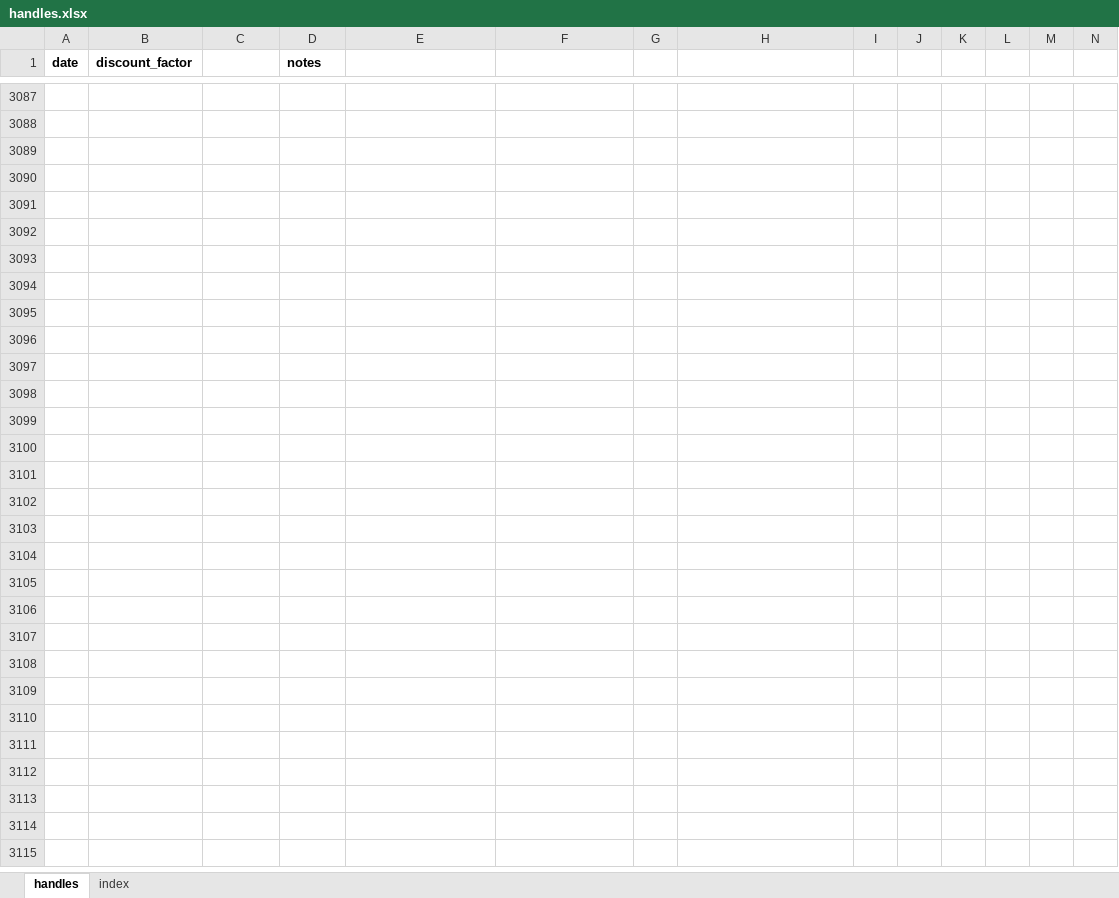
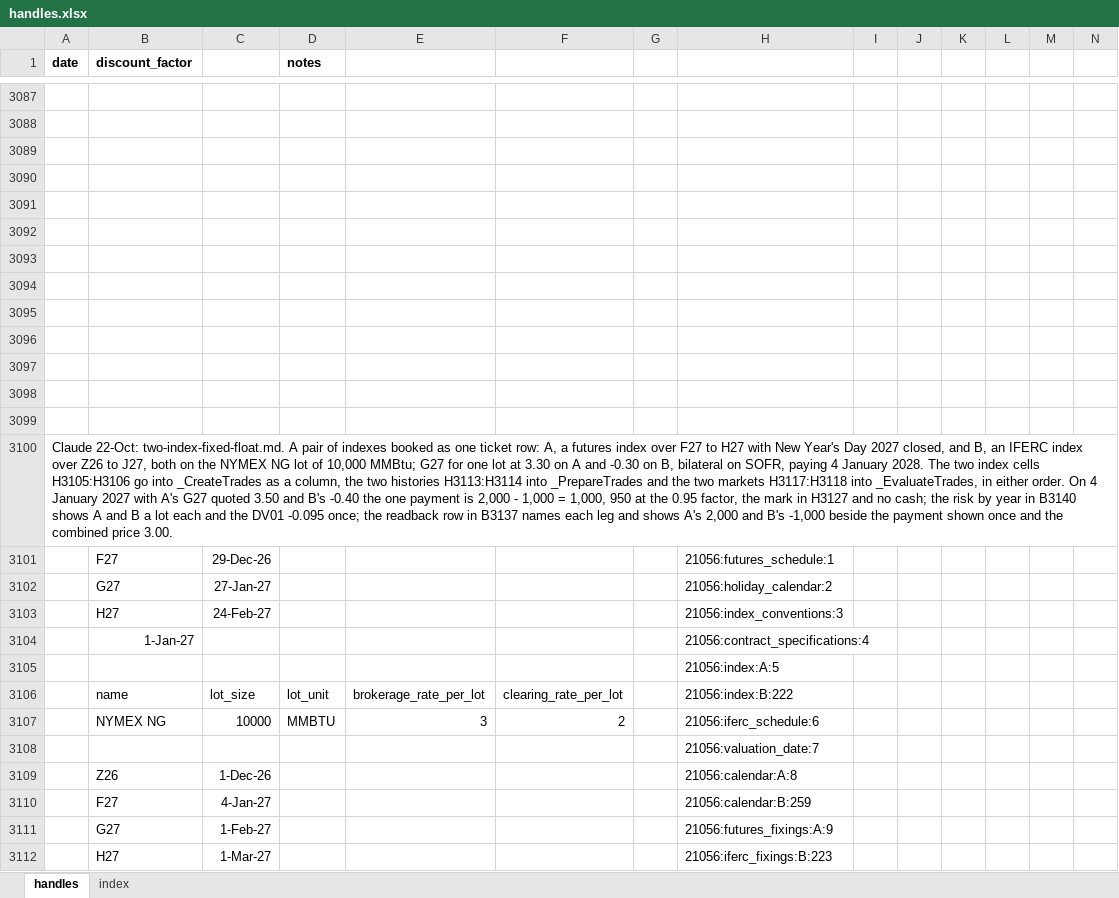
Before and after one commit to gobbles404/catalyst, an Excel workbook: workbooks/handles.xlsx, sheet handles, drawn as a sheet; only a part is shown, gaps mark what is left out; values as stored, in another font and other column widths than the file's, no borders; rows hold the shown columns only; the diff covers the shown part only; the diff names each change by its address in the sheet, - before the commit and + after, or states it on an @@ line.

Commit message:
feat(trades): two index legs on the sheet (two-index PR 3 of 3) (#217)
Co-authored-by: gobbles404 <jgiles926@gmail.com>

```diff
--- a/workbooks/handles.xlsx (sheet handles)
+++ b/workbooks/handles.xlsx (sheet handles)
+row 3094: (empty)
+row 3095: (empty)
+row 3096: (empty)
+row 3097: (empty)
+row 3098: (empty)
+row 3099: (empty)
+row 3100: Claude 22-Oct: two-index-fixed-float.md. A pair of indexes booked as one ticket row: A, a futures index over F27 to H27 with New Year's Day 2027 closed, and B, an IFERC index over Z26 to J27, both on the NYMEX NG lot of 10,000 MMBtu; G27 for one lot at 3.30 on A and -0.30 on B, bilateral on SOFR, paying 4 January 2028. The two index cells H3105:H3106 go into _CreateTrades as a column, the two histories H3113:H3114 into _PrepareTrades and the two markets H3117:H3118 into _EvaluateTrades, in either order. On 4 January 2027 with A's G27 quoted 3.50 and B's -0.40 the one payment is 2,000 - 1,000 = 1,000, 950 at the 0.95 factor, the mark in H3127 and no cash; the risk by year in B3140 shows A and B a lot each and the DV01 -0.095 once; the readback row in B3137 names each leg and shows A's 2,000 and B's -1,000 beside the payment shown once and the combined price 3.00.
+row 3101:  | F27 | 29-Dec-26 |  |  |  |  | 21056:futures_schedule:1
+row 3102:  | G27 | 27-Jan-27 |  |  |  |  | 21056:holiday_calendar:2
+row 3103:  | H27 | 24-Feb-27 |  |  |  |  | 21056:index_conventions:3
+row 3104:  | 1-Jan-27 |  |  |  |  |  | 21056:contract_specifications:4
+row 3105:  |  |  |  |  |  |  | 21056:index:A:5
+row 3106:  | name | lot_size | lot_unit | brokerage_rate_per_lot | clearing_rate_per_lot |  | 21056:index:B:222
+row 3107:  | NYMEX NG | 10000 | MMBTU | 3 | 2 |  | 21056:iferc_schedule:6
+row 3108:  |  |  |  |  |  |  | 21056:valuation_date:7
+row 3109:  | Z26 | 1-Dec-26 |  |  |  |  | 21056:calendar:A:8
+row 3110:  | F27 | 4-Jan-27 |  |  |  |  | 21056:calendar:B:259
+row 3111:  | G27 | 1-Feb-27 |  |  |  |  | 21056:futures_fixings:A:9
+row 3112:  | H27 | 1-Mar-27 |  |  |  |  | 21056:iferc_fixings:B:223
```
Also changed, not shown: 35 added rows, 2 removed rows and 957 edited cells elsewhere in this sheet, sheet index, 31 other files.
